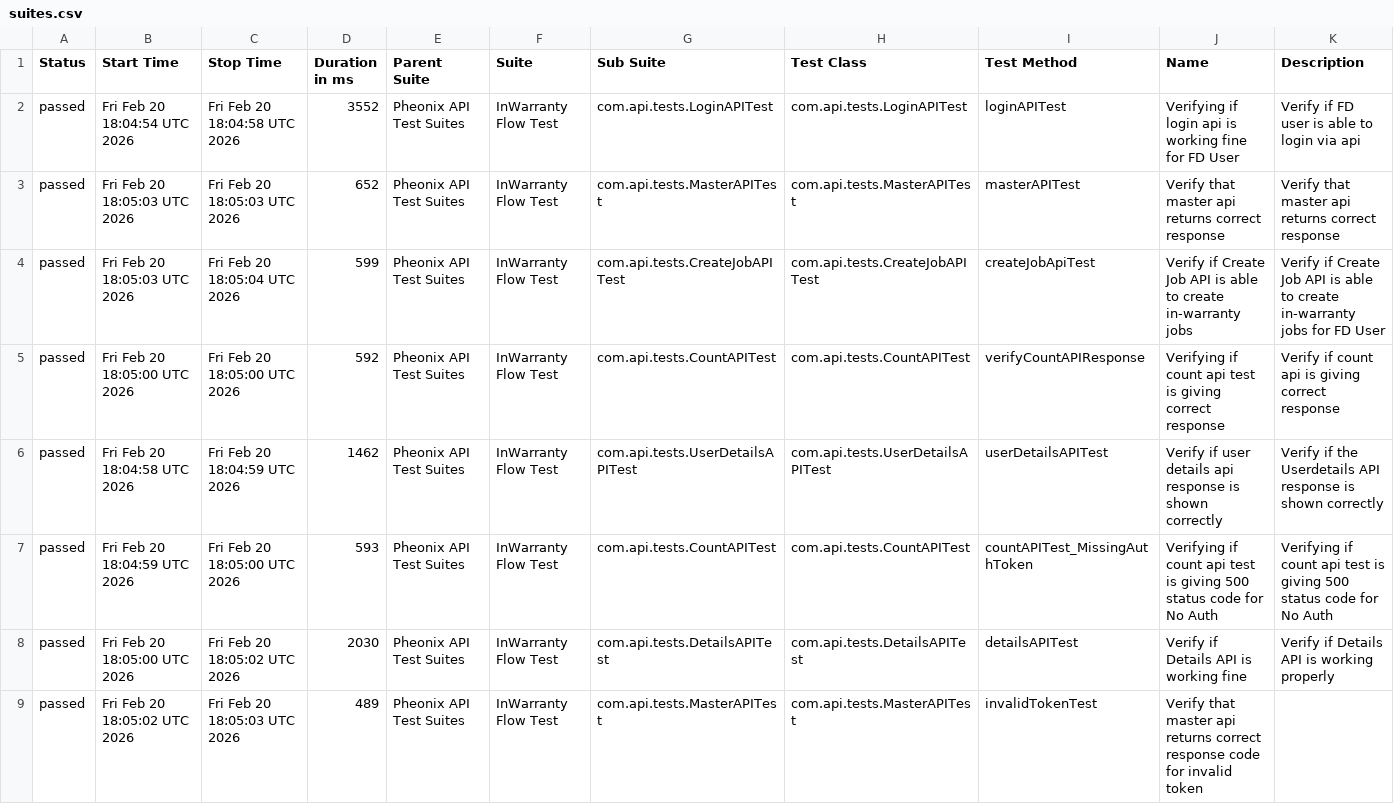
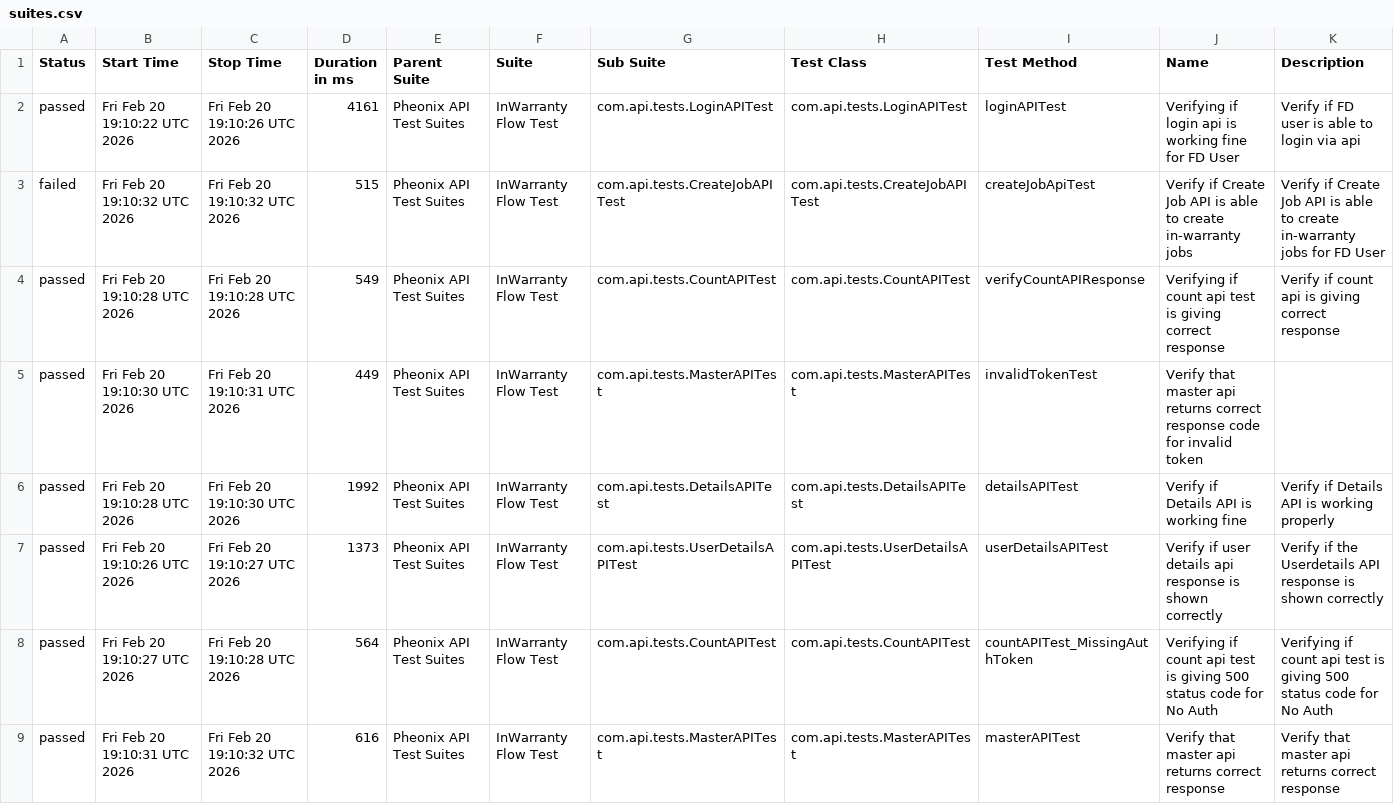
Before and after one commit to kstvds24/Phoenix-TestAutomationFrameWork, a CSV file: data/suites.csv, drawn as a sheet.

```diff
--- a/data/suites.csv
+++ b/data/suites.csv
@@ -1,9 +1,9 @@
 "Status","Start Time","Stop Time","Duration in ms","Parent Suite","Suite","Sub Suite","Test Class","Test Method","Name","Description"
-"passed","Fri Feb 20 18:04:54 UTC 2026","Fri Feb 20 18:04:58 UTC 2026","3552","Pheonix API Test Suites","InWarranty Flow Test","com.api.tests.LoginAPITest","com.api.tests.LoginAPITest","loginAPITest","Verifying if login api is working fine for FD User","Verify if FD user is able to login via api"
-"passed","Fri Feb 20 18:05:03 UTC 2026","Fri Feb 20 18:05:03 UTC 2026","652","Pheonix API Test Suites","InWarranty Flow Test","com.api.tests.MasterAPITest","com.api.tests.MasterAPITest","masterAPITest","Verify that master api returns correct response","Verify that master api returns correct response"
-"passed","Fri Feb 20 18:05:03 UTC 2026","Fri Feb 20 18:05:04 UTC 2026","599","Pheonix API Test Suites","InWarranty Flow Test","com.api.tests.CreateJobAPITest","com.api.tests.CreateJobAPITest","createJobApiTest","Verify if Create Job API is able to create in-warranty jobs","Verify if Create Job API is able to create in-warranty jobs for FD User"
-"passed","Fri Feb 20 18:05:00 UTC 2026","Fri Feb 20 18:05:00 UTC 2026","592","Pheonix API Test Suites","InWarranty Flow Test","com.api.tests.CountAPITest","com.api.tests.CountAPITest","verifyCountAPIResponse","Verifying if count api test is giving correct response","Verify if count api is giving correct response"
-"passed","Fri Feb 20 18:04:58 UTC 2026","Fri Feb 20 18:04:59 UTC 2026","1462","Pheonix API Test Suites","InWarranty Flow Test","com.api.tests.UserDetailsAPITest","com.api.tests.UserDetailsAPITest","userDetailsAPITest","Verify if user details api response is shown correctly","Verify if the Userdetails API response is shown correctly"
-"passed","Fri Feb 20 18:04:59 UTC 2026","Fri Feb 20 18:05:00 UTC 2026","593","Pheonix API Test Suites","InWarranty Flow Test","com.api.tests.CountAPITest","com.api.tests.CountAPITest","countAPITest_MissingAuthToken","Verifying if count api test is giving 500 status code for No Auth","Verifying if count api test is giving 500 status code for No Auth"
-"passed","Fri Feb 20 18:05:00 UTC 2026","Fri Feb 20 18:05:02 UTC 2026","2030","Pheonix API Test Suites","InWarranty Flow Test","com.api.tests.DetailsAPITest","com.api.tests.DetailsAPITest","detailsAPITest","Verify if Details API is working fine","Verify if Details API is working properly"
-"passed","Fri Feb 20 18:05:02 UTC 2026","Fri Feb 20 18:05:03 UTC 2026","489","Pheonix API Test Suites","InWarranty Flow Test","com.api.tests.MasterAPITest","com.api.tests.MasterAPITest","invalidTokenTest","Verify that master api returns correct response code for invalid token",""
+"passed","Fri Feb 20 19:10:22 UTC 2026","Fri Feb 20 19:10:26 UTC 2026","4161","Pheonix API Test Suites","InWarranty Flow Test","com.api.tests.LoginAPITest","com.api.tests.LoginAPITest","loginAPITest","Verifying if login api is working fine for FD User","Verify if FD user is able to login via api"
+"failed","Fri Feb 20 19:10:32 UTC 2026","Fri Feb 20 19:10:32 UTC 2026","515","Pheonix API Test Suites","InWarranty Flow Test","com.api.tests.CreateJobAPITest","com.api.tests.CreateJobAPITest","createJobApiTest","Verify if Create Job API is able to create in-warranty jobs","Verify if Create Job API is able to create in-warranty jobs for FD User"
+"passed","Fri Feb 20 19:10:28 UTC 2026","Fri Feb 20 19:10:28 UTC 2026","549","Pheonix API Test Suites","InWarranty Flow Test","com.api.tests.CountAPITest","com.api.tests.CountAPITest","verifyCountAPIResponse","Verifying if count api test is giving correct response","Verify if count api is giving correct response"
+"passed","Fri Feb 20 19:10:30 UTC 2026","Fri Feb 20 19:10:31 UTC 2026","449","Pheonix API Test Suites","InWarranty Flow Test","com.api.tests.MasterAPITest","com.api.tests.MasterAPITest","invalidTokenTest","Verify that master api returns correct response code for invalid token",""
+"passed","Fri Feb 20 19:10:28 UTC 2026","Fri Feb 20 19:10:30 UTC 2026","1992","Pheonix API Test Suites","InWarranty Flow Test","com.api.tests.DetailsAPITest","com.api.tests.DetailsAPITest","detailsAPITest","Verify if Details API is working fine","Verify if Details API is working properly"
+"passed","Fri Feb 20 19:10:26 UTC 2026","Fri Feb 20 19:10:27 UTC 2026","1373","Pheonix API Test Suites","InWarranty Flow Test","com.api.tests.UserDetailsAPITest","com.api.tests.UserDetailsAPITest","userDetailsAPITest","Verify if user details api response is shown correctly","Verify if the Userdetails API response is shown correctly"
+"passed","Fri Feb 20 19:10:27 UTC 2026","Fri Feb 20 19:10:28 UTC 2026","564","Pheonix API Test Suites","InWarranty Flow Test","com.api.tests.CountAPITest","com.api.tests.CountAPITest","countAPITest_MissingAuthToken","Verifying if count api test is giving 500 status code for No Auth","Verifying if count api test is giving 500 status code for No Auth"
+"passed","Fri Feb 20 19:10:31 UTC 2026","Fri Feb 20 19:10:32 UTC 2026","616","Pheonix API Test Suites","InWarranty Flow Test","com.api.tests.MasterAPITest","com.api.tests.MasterAPITest","masterAPITest","Verify that master api returns correct response","Verify that master api returns correct response"
```
Also changed, not shown: data/behaviors.csv, 56 other files.
